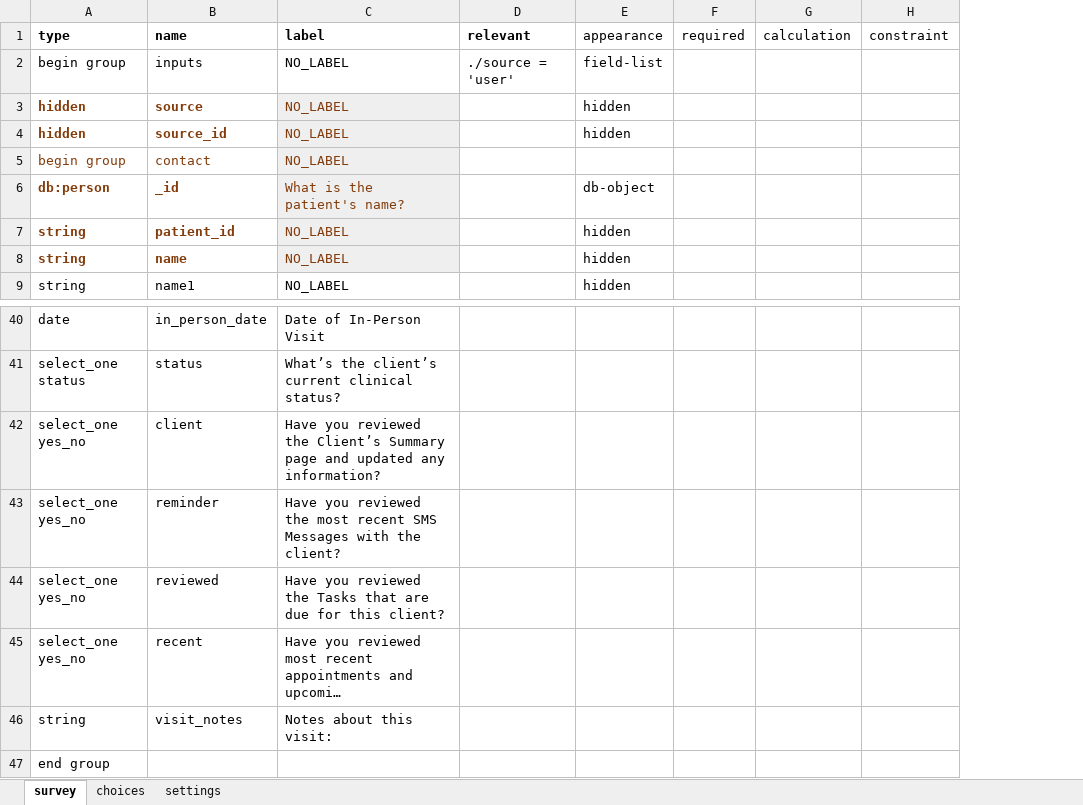
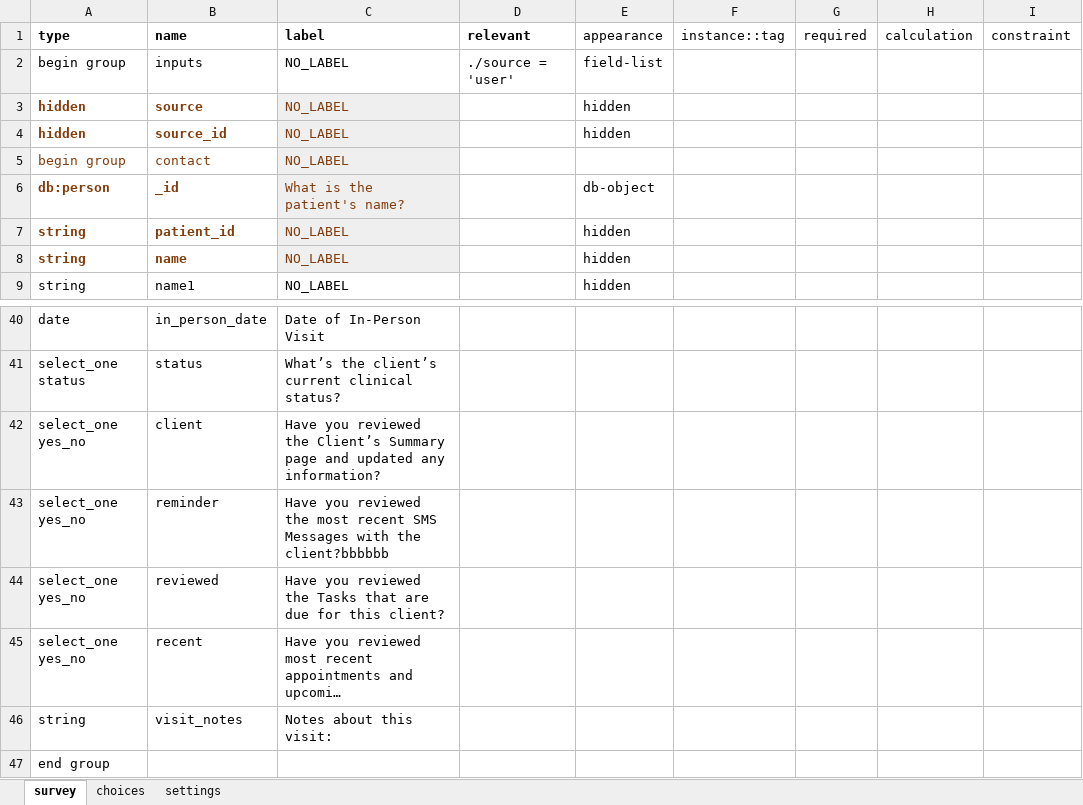
Before and after one commit to gitcliff/mydhi-cht-config, an Excel workbook: config/forms/app/routine.xlsx, sheet survey, drawn as a sheet; only a part is shown, gaps mark what is left out; long unchanged cells end in …; values as stored, in another font and other column widths than the file's, no borders; charts and pictures not drawn; the diff names each change by its address in the sheet, - before the commit and + after, or states it on an @@ line.

Commit message:
auto:app form changes

```diff
--- a/config/forms/app/routine.xlsx (sheet survey)
+++ b/config/forms/app/routine.xlsx (sheet survey)
+column F (instance::tag), empty
-C43 (label): …with the client?
+C43 (label): …with the client?bbbbbb
```
Also changed, not shown: sheet settings, config/forms/app/appointment_reminder.xlsx, config/forms/app/care.xlsx, 8 other files.
